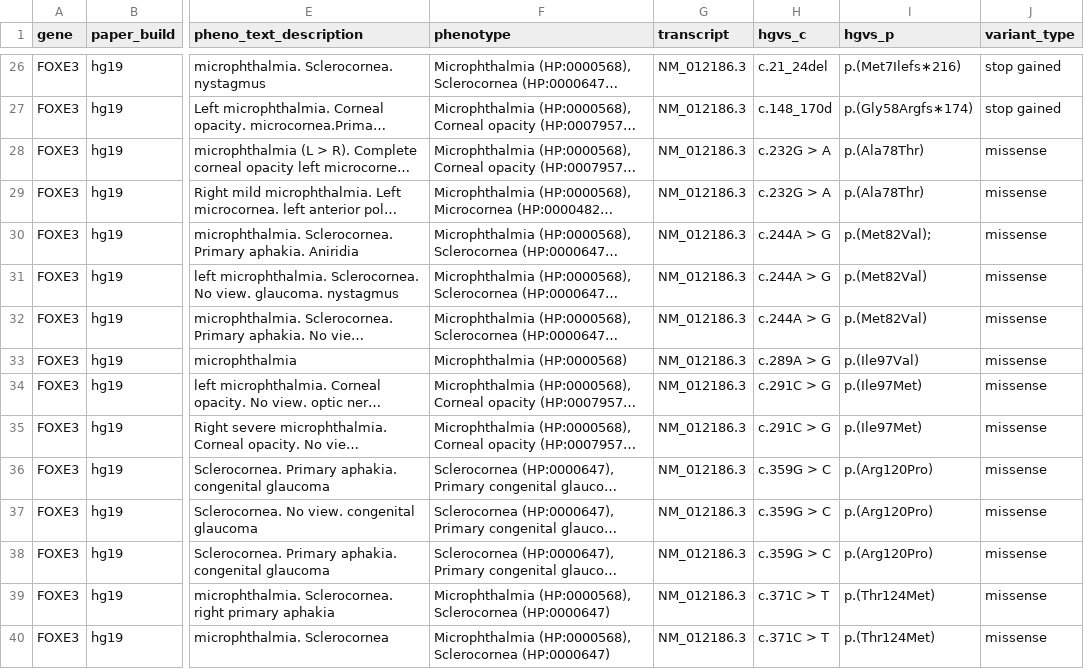
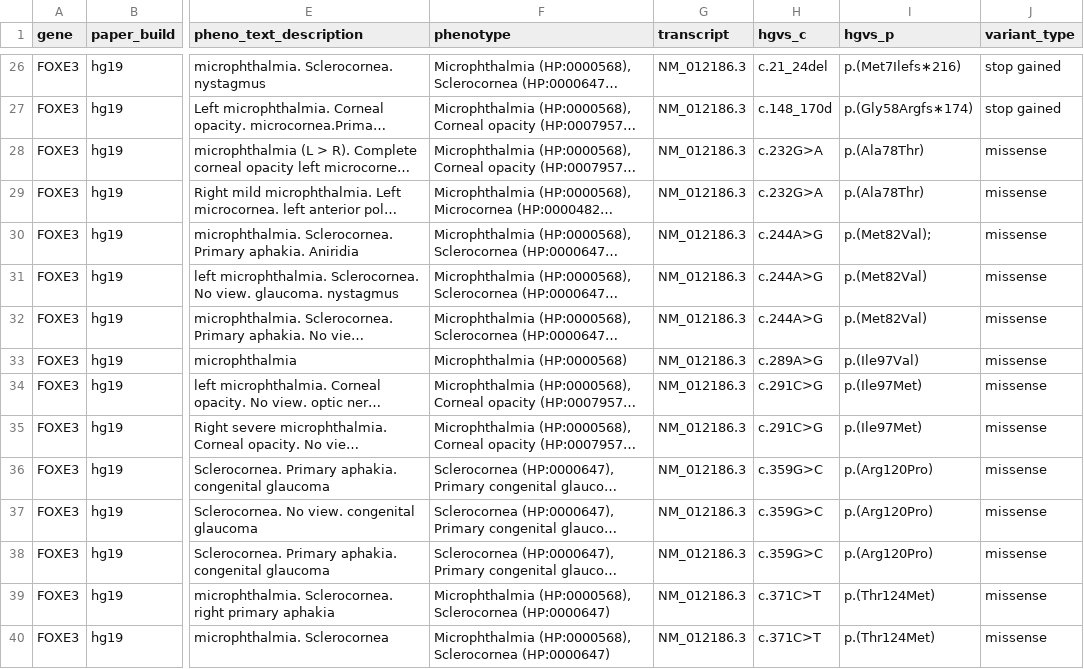
Before and after one commit to microsoft/healthfutures-evagg, a TSV file: data/v1/evidence_test_v1.tsv, drawn as a sheet; only a part is shown, gaps mark what is left out; long unchanged cells end in …; the diff covers the shown part only; the diff names each change by its address in the sheet, - before the commit and + after, or states it on an @@ line.

Commit message:
remove extraneous spaces from variant names in truth set

```diff
--- a/data/v1/evidence_test_v1.tsv
+++ b/data/v1/evidence_test_v1.tsv
-H28:H29 (hgvs_c): c.232G > A
+H28:H29 (hgvs_c): c.232G>A
-H30:H32 (hgvs_c): c.244A > G
+H30:H32 (hgvs_c): c.244A>G
-H33 (hgvs_c): c.289A > G
+H33 (hgvs_c): c.289A>G
-H34:H35 (hgvs_c): c.291C > G
+H34:H35 (hgvs_c): c.291C>G
-H36:H38 (hgvs_c): c.359G > C
+H36:H38 (hgvs_c): c.359G>C
-H39:H40 (hgvs_c): c.371C > T
+H39:H40 (hgvs_c): c.371C>T
```
Also changed, not shown: 13 edited cells elsewhere in this file, data/v1/evidence_train_v1.tsv.
